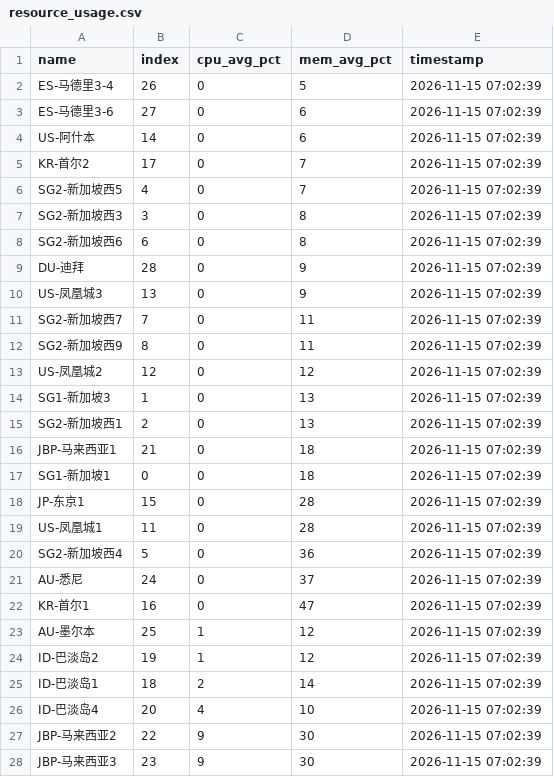
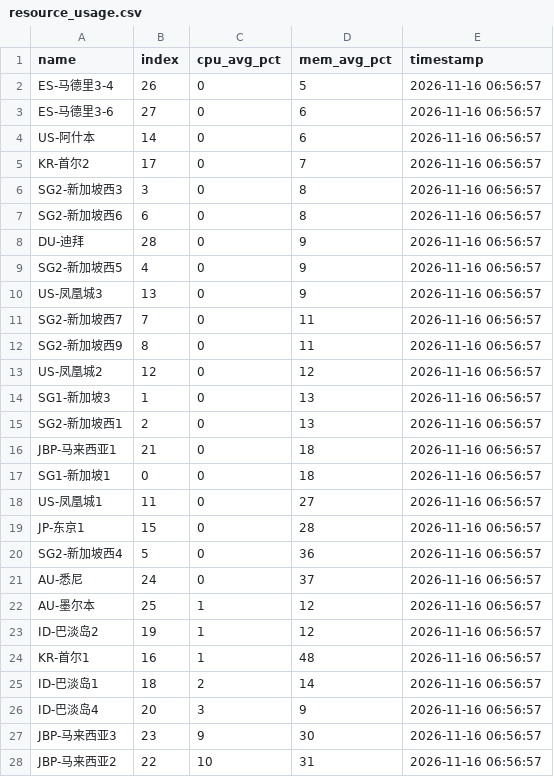
Before and after one commit to suwei8/oci-keepalive-tunnel, a CSV file: csv/resource_usage.csv, drawn as a sheet; only a part is shown; the diff covers the shown part only.

```diff
--- a/csv/resource_usage.csv
+++ b/csv/resource_usage.csv
@@ -1,28 +1,28 @@
 name,index,cpu_avg_pct,mem_avg_pct,timestamp
-ES-马德里3-4,26,0,5,2026-11-15 07:02:39
-ES-马德里3-6,27,0,6,2026-11-15 07:02:39
-US-阿什本,14,0,6,2026-11-15 07:02:39
-KR-首尔2,17,0,7,2026-11-15 07:02:39
-SG2-新加坡西5,4,0,7,2026-11-15 07:02:39
-SG2-新加坡西3,3,0,8,2026-11-15 07:02:39
-SG2-新加坡西6,6,0,8,2026-11-15 07:02:39
-DU-迪拜,28,0,9,2026-11-15 07:02:39
-US-凤凰城3,13,0,9,2026-11-15 07:02:39
-SG2-新加坡西7,7,0,11,2026-11-15 07:02:39
-SG2-新加坡西9,8,0,11,2026-11-15 07:02:39
-US-凤凰城2,12,0,12,2026-11-15 07:02:39
-SG1-新加坡3,1,0,13,2026-11-15 07:02:39
-SG2-新加坡西1,2,0,13,2026-11-15 07:02:39
-JBP-马来西亚1,21,0,18,2026-11-15 07:02:39
-SG1-新加坡1,0,0,18,2026-11-15 07:02:39
-JP-东京1,15,0,28,2026-11-15 07:02:39
-US-凤凰城1,11,0,28,2026-11-15 07:02:39
-SG2-新加坡西4,5,0,36,2026-11-15 07:02:39
-AU-悉尼,24,0,37,2026-11-15 07:02:39
-KR-首尔1,16,0,47,2026-11-15 07:02:39
-AU-墨尔本,25,1,12,2026-11-15 07:02:39
-ID-巴淡岛2,19,1,12,2026-11-15 07:02:39
-ID-巴淡岛1,18,2,14,2026-11-15 07:02:39
-ID-巴淡岛4,20,4,10,2026-11-15 07:02:39
-JBP-马来西亚2,22,9,30,2026-11-15 07:02:39
-JBP-马来西亚3,23,9,30,2026-11-15 07:02:39
+ES-马德里3-4,26,0,5,2026-11-16 06:56:57
+ES-马德里3-6,27,0,6,2026-11-16 06:56:57
+US-阿什本,14,0,6,2026-11-16 06:56:57
+KR-首尔2,17,0,7,2026-11-16 06:56:57
+SG2-新加坡西3,3,0,8,2026-11-16 06:56:57
+SG2-新加坡西6,6,0,8,2026-11-16 06:56:57
+DU-迪拜,28,0,9,2026-11-16 06:56:57
+SG2-新加坡西5,4,0,9,2026-11-16 06:56:57
+US-凤凰城3,13,0,9,2026-11-16 06:56:57
+SG2-新加坡西7,7,0,11,2026-11-16 06:56:57
+SG2-新加坡西9,8,0,11,2026-11-16 06:56:57
+US-凤凰城2,12,0,12,2026-11-16 06:56:57
+SG1-新加坡3,1,0,13,2026-11-16 06:56:57
+SG2-新加坡西1,2,0,13,2026-11-16 06:56:57
+JBP-马来西亚1,21,0,18,2026-11-16 06:56:57
+SG1-新加坡1,0,0,18,2026-11-16 06:56:57
+US-凤凰城1,11,0,27,2026-11-16 06:56:57
+JP-东京1,15,0,28,2026-11-16 06:56:57
+SG2-新加坡西4,5,0,36,2026-11-16 06:56:57
+AU-悉尼,24,0,37,2026-11-16 06:56:57
+AU-墨尔本,25,1,12,2026-11-16 06:56:57
+ID-巴淡岛2,19,1,12,2026-11-16 06:56:57
+KR-首尔1,16,1,48,2026-11-16 06:56:57
+ID-巴淡岛1,18,2,14,2026-11-16 06:56:57
+ID-巴淡岛4,20,3,9,2026-11-16 06:56:57
+JBP-马来西亚3,23,9,30,2026-11-16 06:56:57
+JBP-马来西亚2,22,10,31,2026-11-16 06:56:57
```
Also changed, not shown: 4 edited cells elsewhere in this file.
